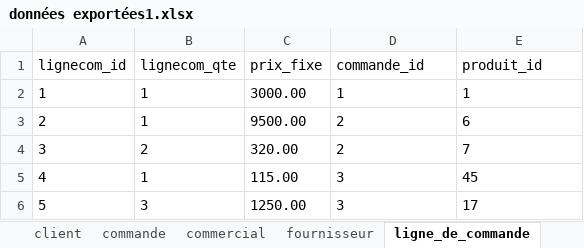
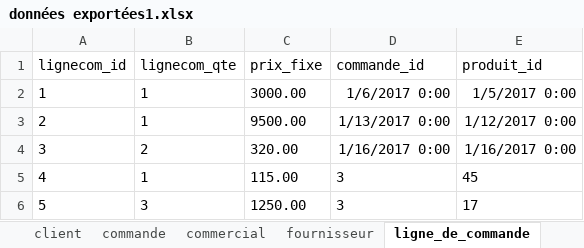
Before and after one commit to thierrynolland/FIL-ROUGE, an Excel workbook: données exportées1.xlsx, sheet ligne_de_commande, drawn as a sheet; values as stored, in another font and other column widths than the file's, no borders; the diff names each change by its address in the sheet, - before the commit and + after, or states it on an @@ line.

```diff
--- a/données exportées1.xlsx (sheet ligne_de_commande)
+++ b/données exportées1.xlsx (sheet ligne_de_commande)
-D2 (commande_id): 1
+D2 (commande_id): 1/6/2017 0:00
-E2 (produit_id): 1
+E2 (produit_id): 1/5/2017 0:00
-D3 (commande_id): 2
+D3 (commande_id): 1/13/2017 0:00
-E3 (produit_id): 6
+E3 (produit_id): 1/12/2017 0:00
-D4 (commande_id): 2
+D4 (commande_id): 1/16/2017 0:00
-E4 (produit_id): 7
+E4 (produit_id): 1/16/2017 0:00
```
Also changed, not shown: sheet fournisseur, sheet rubrique, sheet Feuil1, sheet bon_livraison, sheet tva, sheet ligne_de_livraison, 6 more sheets, 2 other files.
